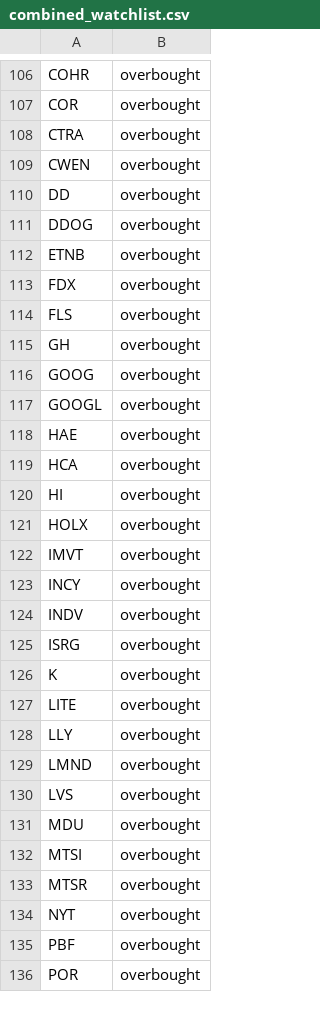
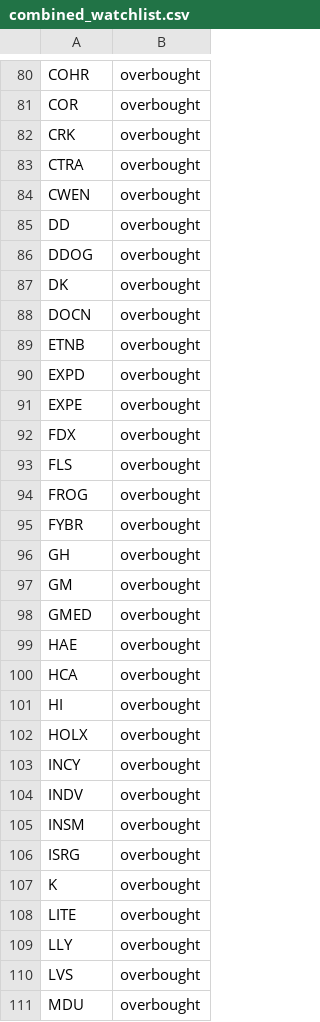
Before and after one commit to mpincus/SwingScannerWatchlist-GPT, a CSV file: combined_watchlist.csv, drawn as a sheet; only a part is shown, gaps mark what is left out; the shorter side is filled out with more unchanged rows; the diff covers the shown part only.

```diff
--- a/combined_watchlist.csv
+++ b/combined_watchlist.csv
@@ -107,2 +81,3 @@ COHR,overbought
 COR,overbought
+CRK,overbought
 CTRA,overbought
@@ -111,8 +86,14 @@ DD,overbought
 DDOG,overbought
+DK,overbought
+DOCN,overbought
 ETNB,overbought
+EXPD,overbought
+EXPE,overbought
 FDX,overbought
 FLS,overbought
+FROG,overbought
+FYBR,overbought
 GH,overbought
-GOOG,overbought
-GOOGL,overbought
+GM,overbought
+GMED,overbought
 HAE,overbought
@@ -121,5 +102,5 @@ HI,overbought
 HOLX,overbought
-IMVT,overbought
 INCY,overbought
 INDV,overbought
+INSM,overbought
 ISRG,overbought
@@ -128,3 +109,2 @@ LITE,overbought
 LLY,overbought
-LMND,overbought
 LVS,overbought
```
Also changed, not shown: 13 added rows, 37 removed rows and 10 edited cells elsewhere in this file, breakouts.csv, overbought.csv, 2 other files.
